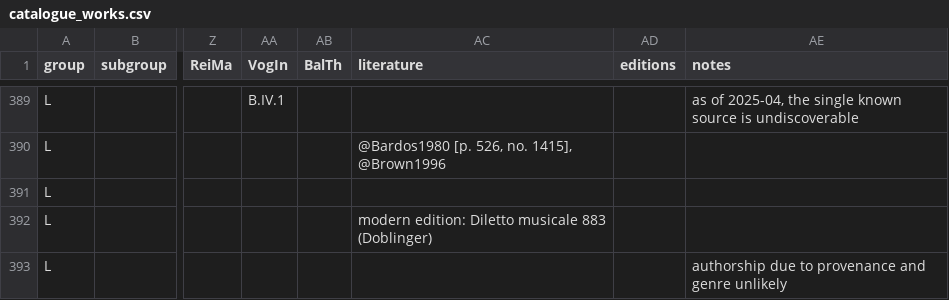
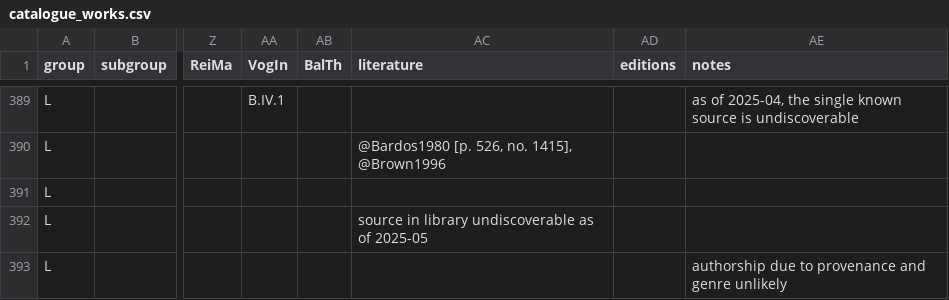
Before and after one commit to edition-esser-skala/tuma-catalogue-of-works, a CSV file: data/catalogue_works.csv, drawn as a sheet; only a part is shown, gaps mark what is left out; the diff names each change by its address in the sheet, - before the commit and + after, or states it on an @@ line.

Commit message:
adds info that source of TumW L.4 is undiscoverable

```diff
--- a/data/catalogue_works.csv
+++ b/data/catalogue_works.csv
-AC392 (literature): modern edition: Diletto musicale 883 (Doblinger)
+AC392 (literature): source in library undiscoverable as of 2025-05
```
